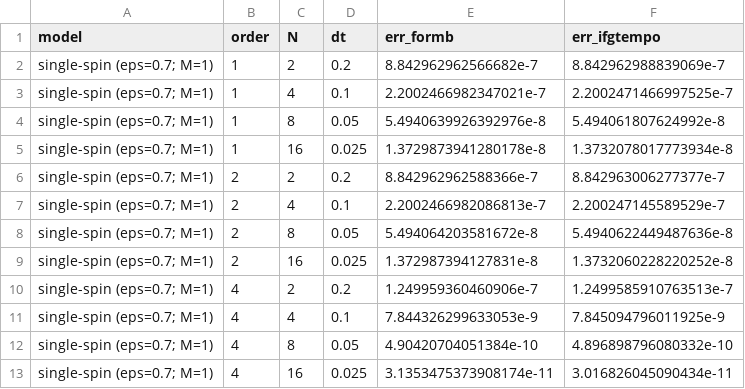
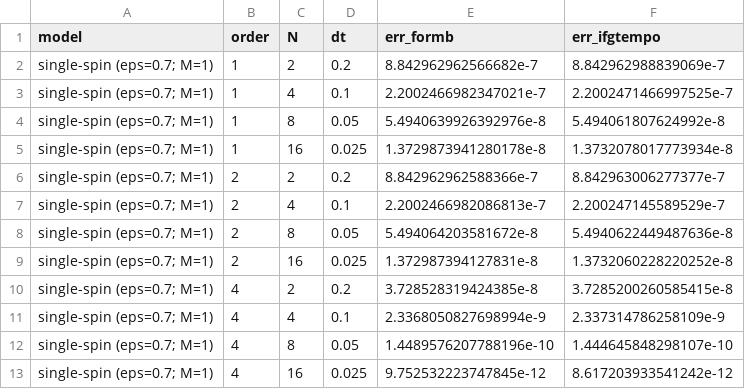
Before and after one commit to guochu/GTEMPO, a CSV file: benchmark/exactif/validation/formb_scaling_single.csv, drawn as a sheet.

Commit message:
benchmark/exactif: fix verify_native after the IFGTEMPO de-dependency; refresh formb single-spin scaling with the corrected schedule
verify_native.jl constructed FiniteBath and called trotter_schedule via
names it used to receive transitively from formb_dense's `using
IFGTEMPO`; after the de-dependency those names are gone. It now uses the
plain NamedTuple bath spec and NativeExact.native_schedule
(bit-identical schedules). The script runs to completion again; its
residual n deviation (~2.8e-1) is the documented historical behavior of
the deprecated contour_G-route occupation readout, not a regression.

Bonus: running scaling_formb (single) regenerated
formb_scaling_single.{csv,png} under the corrected palindromic
schedule — FormB and IFGTEMPO agree pointwise (order 4 N=8: 1.45e-10 vs
1.45e-10; N=16: 9.8e-12 vs 8.6e-12), replacing the stale
crossover-artifact record. The two-spin variant is still pending.

```diff
--- a/benchmark/exactif/validation/formb_scaling_single.csv
+++ b/benchmark/exactif/validation/formb_scaling_single.csv
@@ -9,5 +9,5 @@ single-spin (eps=0.7; M=1),2,8,0.05,5.494064203581672e-8,5.4940622449487636e-8
 single-spin (eps=0.7; M=1),2,16,0.025,1.372987394127831e-8,1.3732060228220252e-8
-single-spin (eps=0.7; M=1),4,2,0.2,1.249959360460906e-7,1.2499585910763513e-7
-single-spin (eps=0.7; M=1),4,4,0.1,7.844326299633053e-9,7.845094796011925e-9
-single-spin (eps=0.7; M=1),4,8,0.05,4.90420704051384e-10,4.896898796080332e-10
-single-spin (eps=0.7; M=1),4,16,0.025,3.1353475373908174e-11,3.016826045090434e-11
+single-spin (eps=0.7; M=1),4,2,0.2,3.728528319424385e-8,3.7285200260585415e-8
+single-spin (eps=0.7; M=1),4,4,0.1,2.3368050827698994e-9,2.337314786258109e-9
+single-spin (eps=0.7; M=1),4,8,0.05,1.4489576207788196e-10,1.444645848298107e-10
+single-spin (eps=0.7; M=1),4,16,0.025,9.752532223747845e-12,8.617203933541242e-12
```
Also changed, not shown: 2 other files.
